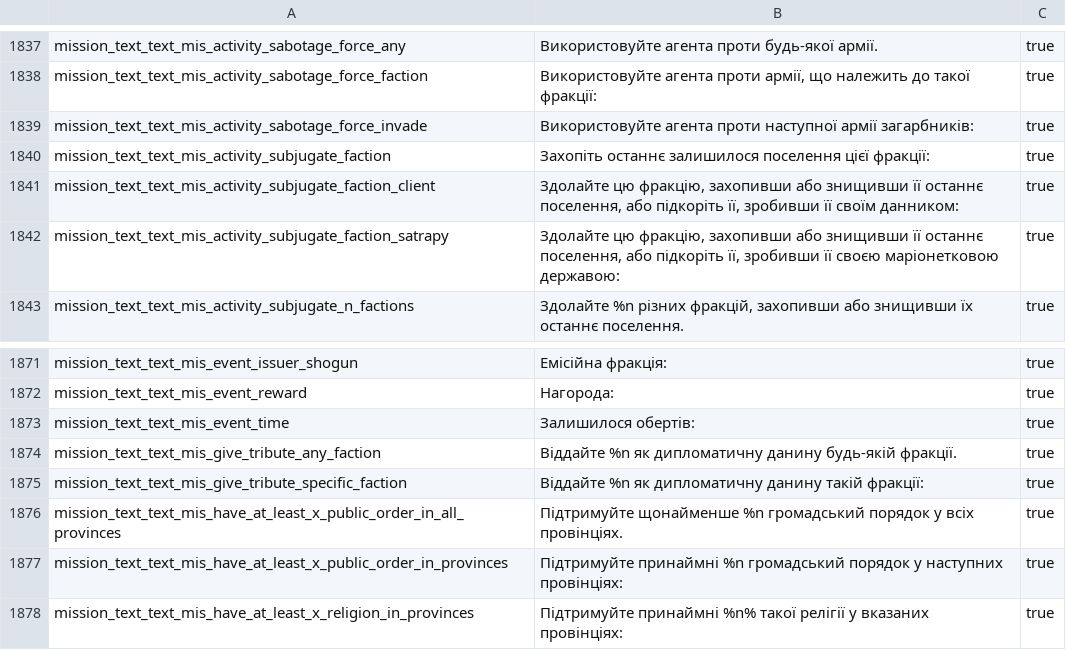
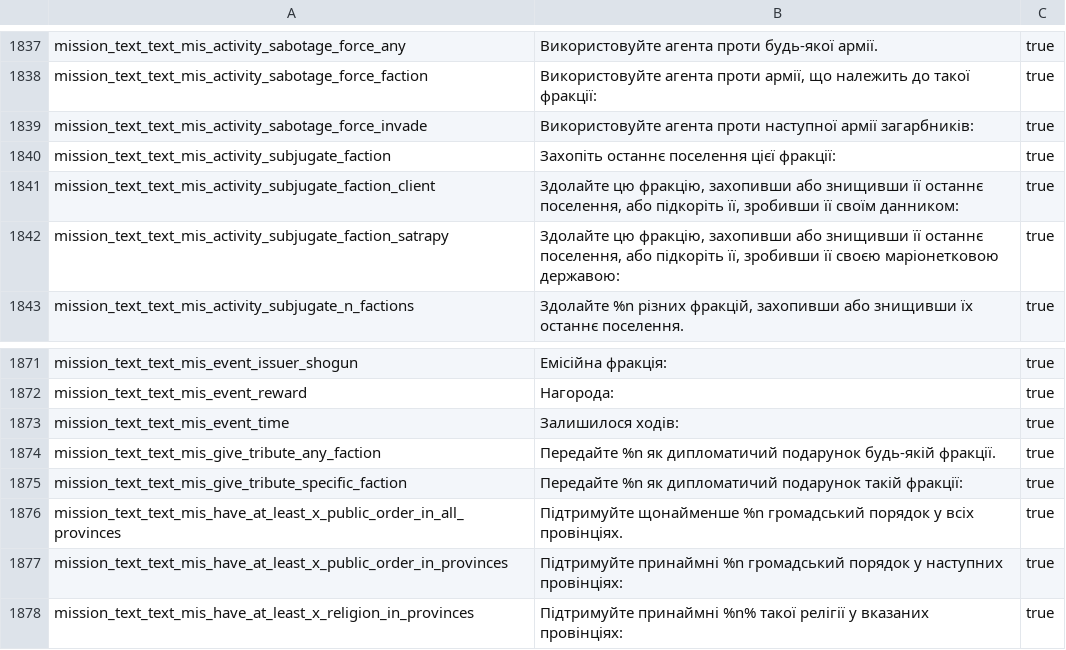
Before and after one commit to Rostik18/Attila_Ukrainian_Translation, a CSV file: en_localisation_files/mission_text.csv, drawn as a sheet; only a part is shown, gaps mark what is left out.

Commit message:
Translate random_localisation_strings

```diff
--- a/en_localisation_files/mission_text.csv
+++ b/en_localisation_files/mission_text.csv
@@ -1839,3 +1839,3 @@
 "mission_text_text_mis_activity_sabotage_force_invade"	"Використовуйте агента проти наступної армії загарбників:"	"true"
-"mission_text_text_mis_activity_subjugate_faction"	"Захопіть останнє залишилося поселення цієї фракції:"	"true"
+"mission_text_text_mis_activity_subjugate_faction"	"Захопіть останнє поселення цієї фракції:"	"true"
 "mission_text_text_mis_activity_subjugate_faction_client"	"Здолайте цю фракцію, захопивши або знищивши її останнє поселення, або підкоріть її, зробивши її своїм данником:"	"true"
@@ -1872,5 +1872,5 @@
 "mission_text_text_mis_event_reward"	"Нагорода:"	"true"
-"mission_text_text_mis_event_time"	"Залишилося обертів:"	"true"
-"mission_text_text_mis_give_tribute_any_faction"	"Віддайте %n як дипломатичну данину будь-якій фракції."	"true"
-"mission_text_text_mis_give_tribute_specific_faction"	"Віддайте %n як дипломатичну данину такій фракції:"	"true"
+"mission_text_text_mis_event_time"	"Залишилося ходів:"	"true"
+"mission_text_text_mis_give_tribute_any_faction"	"Передайте %n як дипломатичий подарунок будь-якій фракції."	"true"
+"mission_text_text_mis_give_tribute_specific_faction"	"Передайте %n як дипломатичий подарунок такій фракції:"	"true"
 "mission_text_text_mis_have_at_least_x_public_order_in_all_provinces"	"Підтримуйте щонайменше %n громадський порядок у всіх провінціях."	"true"
```
Also changed, not shown: 3 other files.
